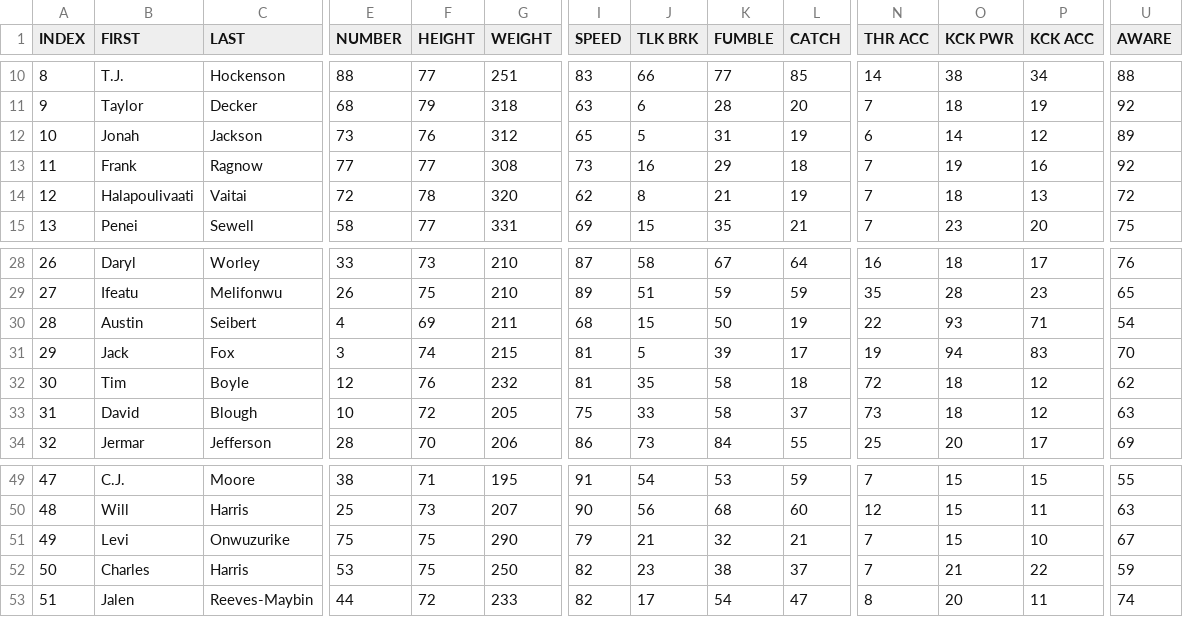
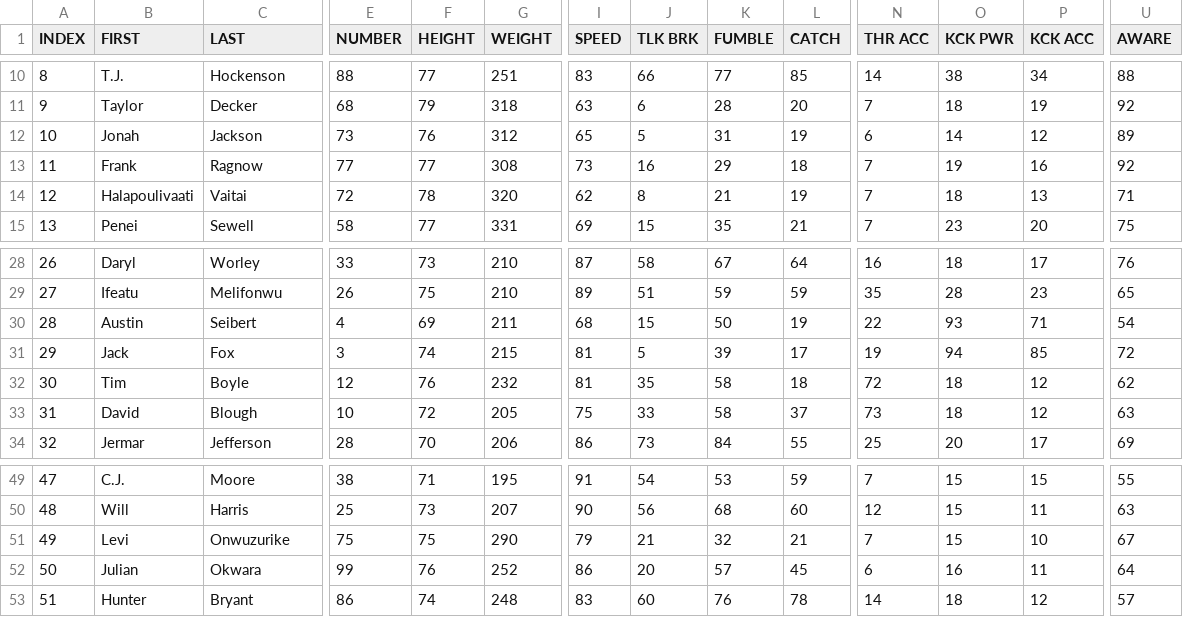
Before and after one commit to vskaush2/AxisFootballMods, a CSV file: Mods/Team Mods/Detroit Lions/ROSTER.CSV, drawn as a sheet; only a part is shown, gaps mark what is left out; the diff covers the shown part only; the diff names each change by its address in the sheet, - before the commit and + after, or states it on an @@ line.

```diff
--- a/Mods/Team Mods/Detroit Lions/ROSTER.CSV
+++ b/Mods/Team Mods/Detroit Lions/ROSTER.CSV
-U14 (AWARE): 72
+U14 (AWARE): 71
-P31 (KCK ACC): 83
+P31 (KCK ACC): 85
-U31 (AWARE): 70
+U31 (AWARE): 72
-B52 (FIRST): Charles
+B52 (FIRST): Julian
-C52 (LAST): Harris
+C52 (LAST): Okwara
-E52 (NUMBER): 53
+E52 (NUMBER): 99
-F52 (HEIGHT): 75
+F52 (HEIGHT): 76
-G52 (WEIGHT): 250
+G52 (WEIGHT): 252
-I52 (SPEED): 82
+I52 (SPEED): 86
-J52 (TLK BRK): 23
+J52 (TLK BRK): 20
-K52 (FUMBLE): 38
+K52 (FUMBLE): 57
-L52 (CATCH): 37
+L52 (CATCH): 45
-N52 (THR ACC): 7
+N52 (THR ACC): 6
-O52 (KCK PWR): 21
+O52 (KCK PWR): 16
-P52 (KCK ACC): 22
+P52 (KCK ACC): 11
-U52 (AWARE): 59
+U52 (AWARE): 64
-B53 (FIRST): Jalen
+B53 (FIRST): Hunter
-C53 (LAST): Reeves-Maybin
+C53 (LAST): Bryant
-E53 (NUMBER): 44
+E53 (NUMBER): 86
-F53 (HEIGHT): 72
+F53 (HEIGHT): 74
-G53 (WEIGHT): 233
+G53 (WEIGHT): 248
-I53 (SPEED): 82
+I53 (SPEED): 83
-J53 (TLK BRK): 17
+J53 (TLK BRK): 60
-K53 (FUMBLE): 54
+K53 (FUMBLE): 76
-L53 (CATCH): 47
+L53 (CATCH): 78
-N53 (THR ACC): 8
+N53 (THR ACC): 14
-O53 (KCK PWR): 20
+O53 (KCK PWR): 18
-P53 (KCK ACC): 11
+P53 (KCK ACC): 12
-U53 (AWARE): 74
+U53 (AWARE): 57
```
Also changed, not shown: 124 edited cells elsewhere in this file, Mods/Team Mods/Arizona Cardinals/ROSTER.CSV, Mods/Team Mods/Carolina Panthers/ROSTER.CSV, 30 other files.
